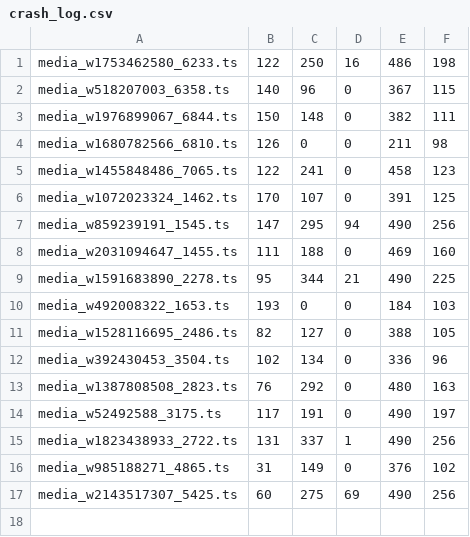
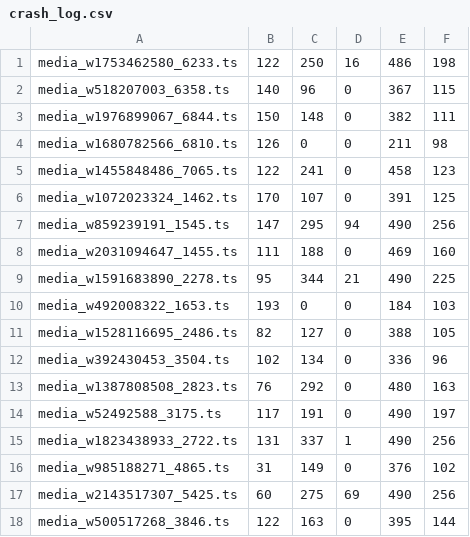
Before and after one commit to peterwojt/crashdetect, a CSV file: traffic_cam_videos/crash_log.csv, drawn as a sheet; the diff names each change by its address in the sheet, - before the commit and + after, or states it on an @@ line.

```diff
--- a/traffic_cam_videos/crash_log.csv
+++ b/traffic_cam_videos/crash_log.csv
+row 18: media_w500517268_3846.ts | 122 | 163 | 0 | 395 | 144
```
Also changed, not shown: 5 other files.
